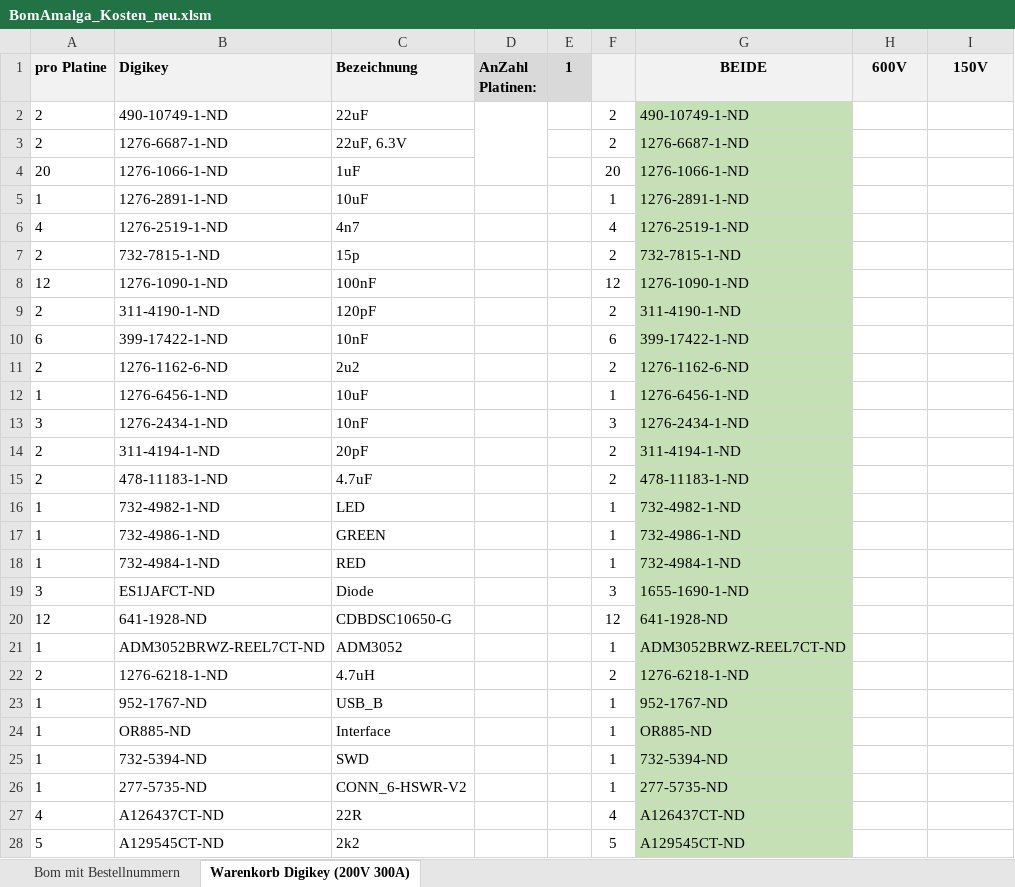
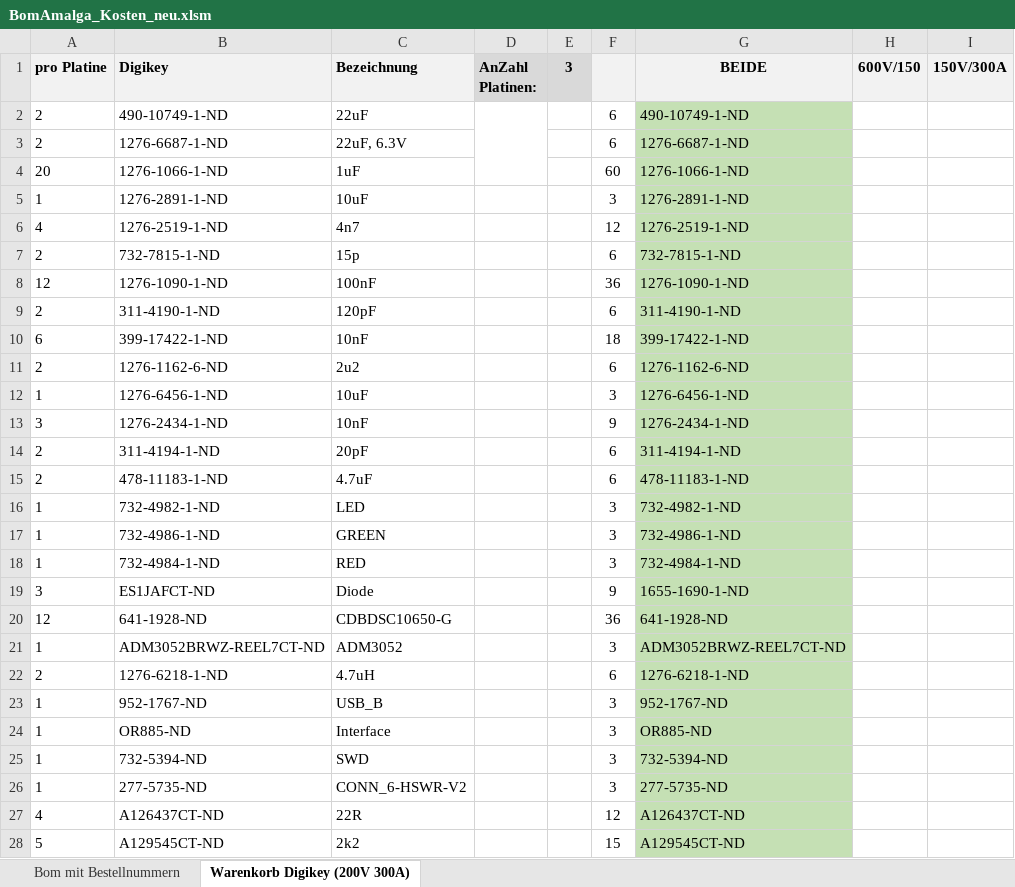
Before and after one commit to Thor368/HSWR, an Excel workbook: BomAmalga_Kosten_neu.xlsm, sheet Warenkorb Digikey (200V 300A), drawn as a sheet; only a part is shown; values as stored, in another font and other column widths than the file's, no borders; charts and pictures not drawn; the diff covers the shown part only; the diff names each change by its address in the sheet, - before the commit and + after, or states it on an @@ line.

```diff
--- a/BomAmalga_Kosten_neu.xlsm (sheet Warenkorb Digikey (200V 300A))
+++ b/BomAmalga_Kosten_neu.xlsm (sheet Warenkorb Digikey (200V 300A))
-E1: 1
+E1: 3
-H1: 600V
+H1: 600V/150
-I1: 150V
+I1: 150V/300A
-F2:F3: 2
+F2:F3: 6
-F4: 20
+F4: 60
-F5: 1
+F5: 3
-F6: 4
+F6: 12
-F7: 2
+F7: 6
-F8: 12
+F8: 36
-F9: 2
+F9: 6
-F10: 6
+F10: 18
-F11: 2
+F11: 6
-F12: 1
+F12: 3
-F13: 3
+F13: 9
-F14:F15: 2
+F14:F15: 6
-F16:F18: 1
+F16:F18: 3
-F19: 3
+F19: 9
-F20: 12
+F20: 36
-F21: 1
+F21: 3
-F22: 2
+F22: 6
-F23:F26: 1
+F23:F26: 3
-F27: 4
+F27: 12
-F28: 5
+F28: 15
```
Also changed, not shown: 40 edited cells and cell formats elsewhere in this sheet, sheet Bom mit Bestellnummern, 2 other files.
